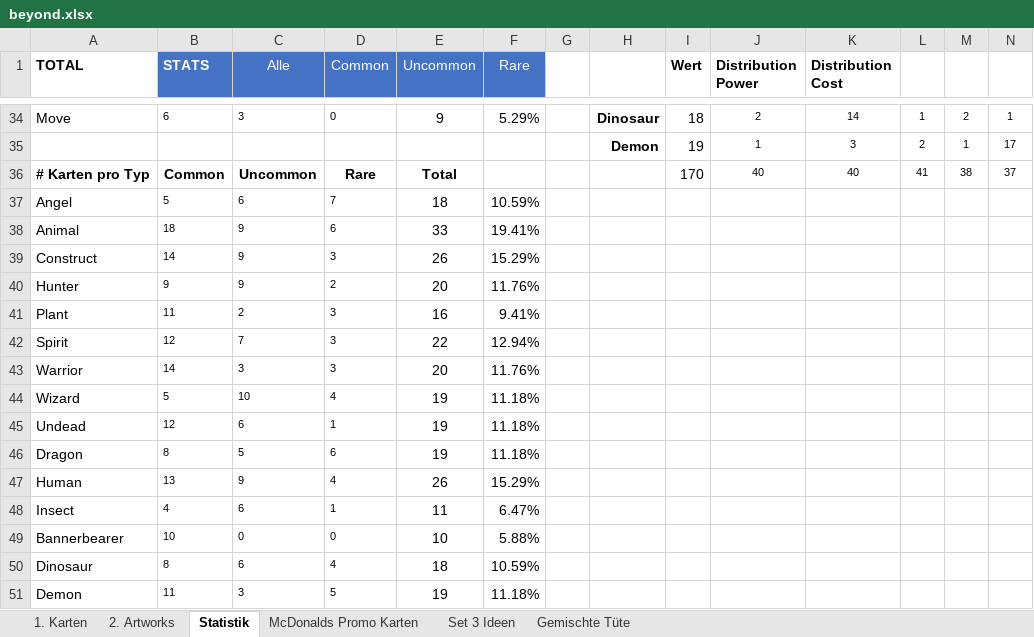
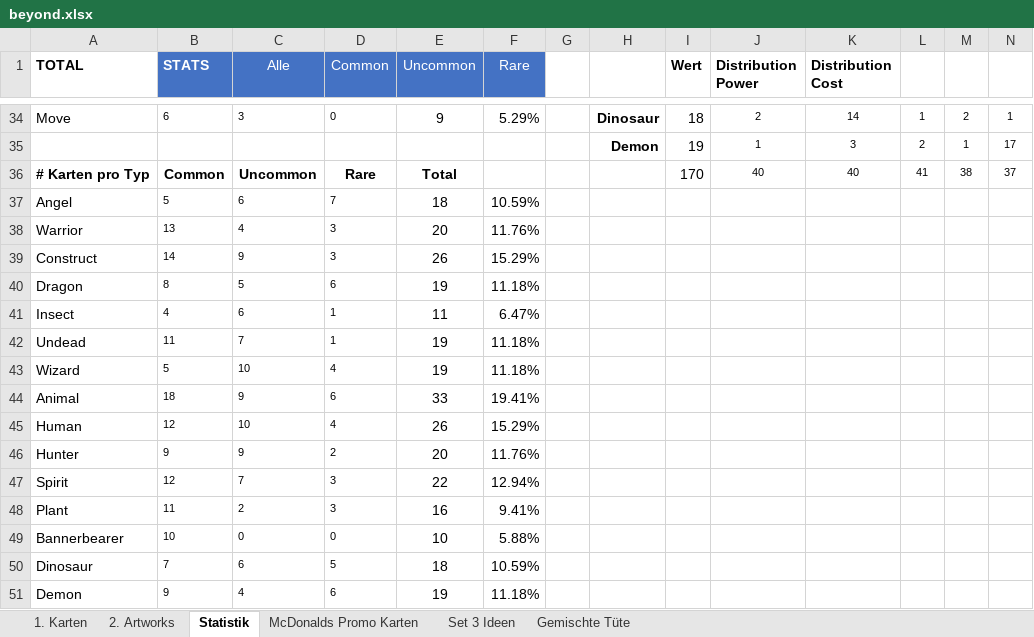
Before and after one commit to nonbiristudios/shardsofbeyond, an Excel workbook: card-data/beyond.xlsx, sheet Statistik, drawn as a sheet; only a part is shown, gaps mark what is left out; values as stored, in another font and other column widths than the file's, no borders; charts and pictures and conditional formats not drawn; removed rows and columns are numbered as before the commit, all else as after; the diff covers the shown part only; the diff names each change by its address in the sheet, - before the commit and + after, or states it on an @@ line.

```diff
--- a/card-data/beyond.xlsx (sheet Statistik)
+++ b/card-data/beyond.xlsx (sheet Statistik)
+row 38: Warrior | 13 | 4 | 3 | 20 | 11.76%
@@ row 46 moved to row 40: Dragon @@
@@ row 48 moved to row 41: Insect @@
+row 42: Undead | 11 | 7 | 1 | 19 | 11.18%
@@ row 44 moved to row 43: Wizard @@
+row 45: Human | 12 | 10 | 4 | 26 | 15.29%
@@ row 42 moved to row 47: Spirit @@
-row 43: Warrior | 14 | 3 | 3 | 20 | 11.76%
-row 45: Undead | 12 | 6 | 1 | 19 | 11.18%
-row 47: Human | 13 | 9 | 4 | 26 | 15.29%
-B50 (STATS): 8
+B50 (STATS): 7
-D50 (Common): 4
+D50 (Common): 5
-B51 (STATS): 11
+B51 (STATS): 9
-C51 (Alle): 3
+C51 (Alle): 4
-D51 (Common): 5
+D51 (Common): 6
```
Also changed, not shown: 85 edited cells elsewhere in this sheet, sheet 1. Karten, formulas that keep their value, charts or pictures, 2 other files.
